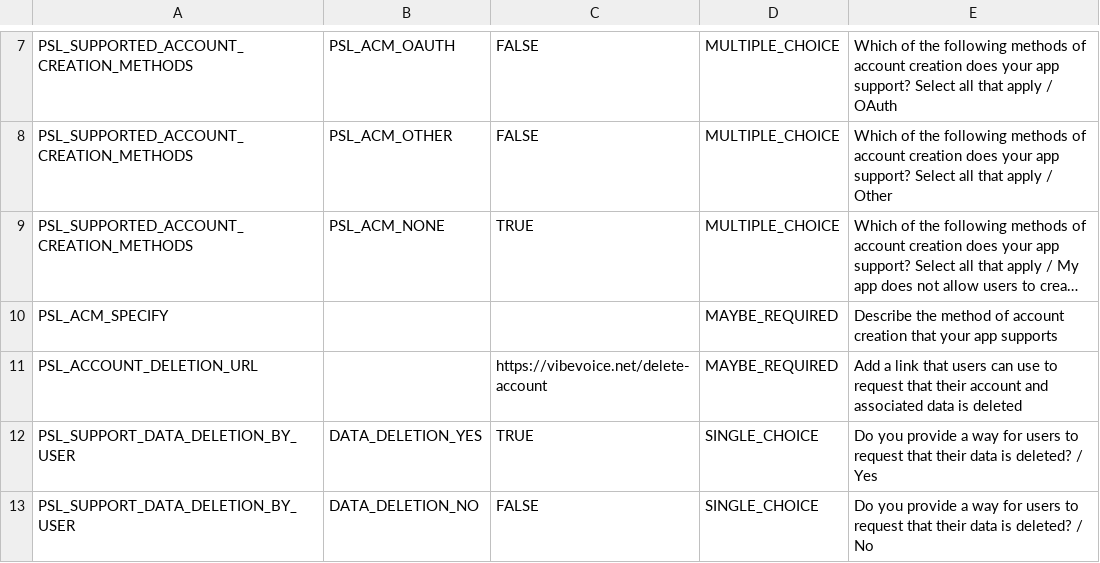
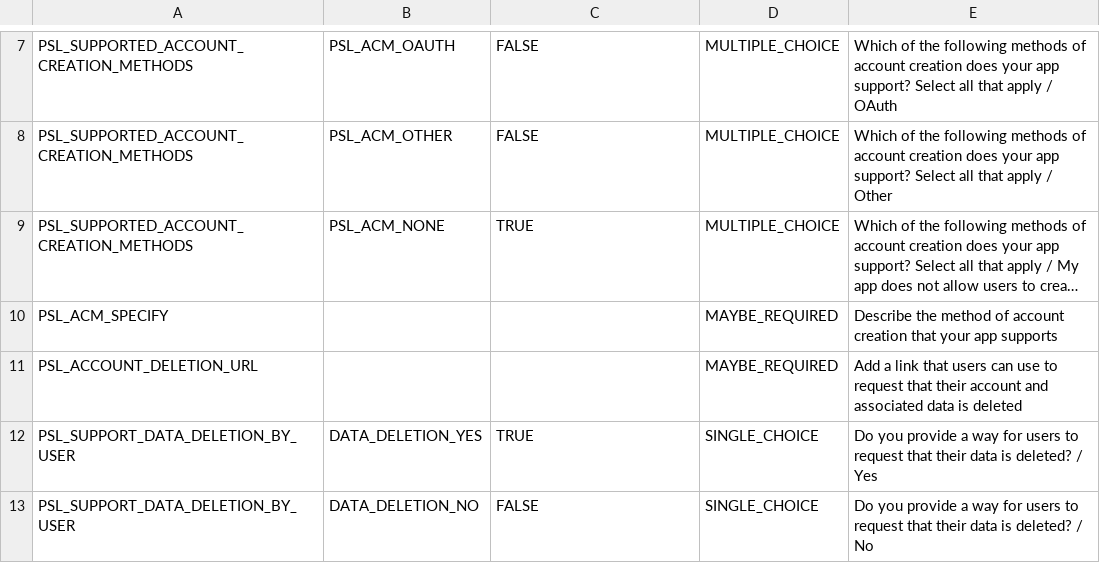
Before and after one commit to VibeVoice/VibeVoiceBoard, a CSV file: play/data_safety.csv, drawn as a sheet; only a part is shown, gaps mark what is left out; long unchanged cells end in …; the diff names each change by its address in the sheet, - before the commit and + after, or states it on an @@ line.

```diff
--- a/play/data_safety.csv
+++ b/play/data_safety.csv
-C11: https://vibevoice.net/delete-account
+C11: (empty)
```
Also changed, not shown: 2 other files.
